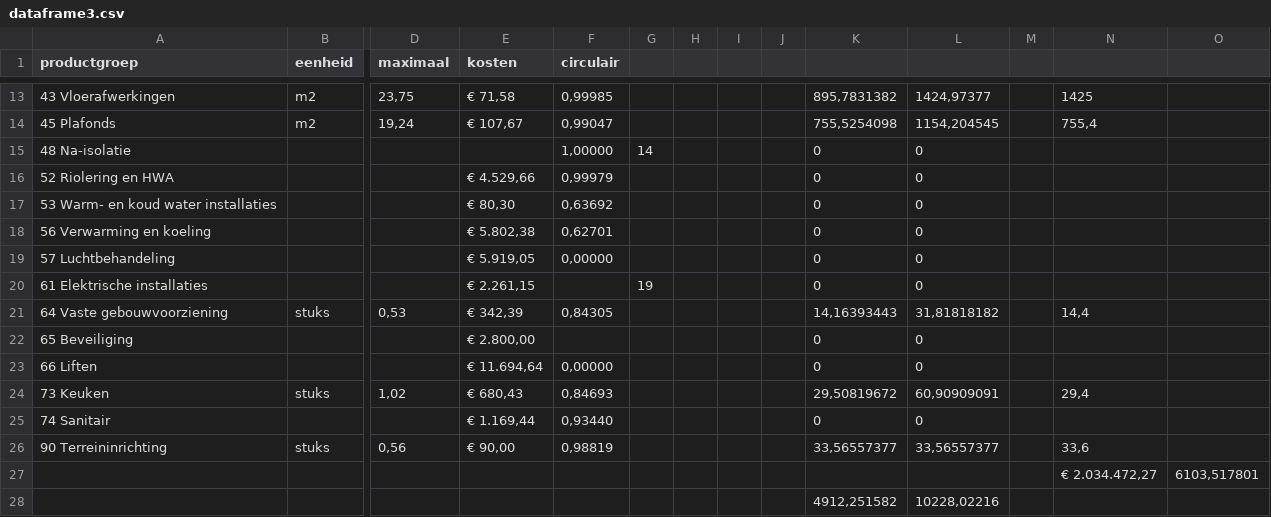
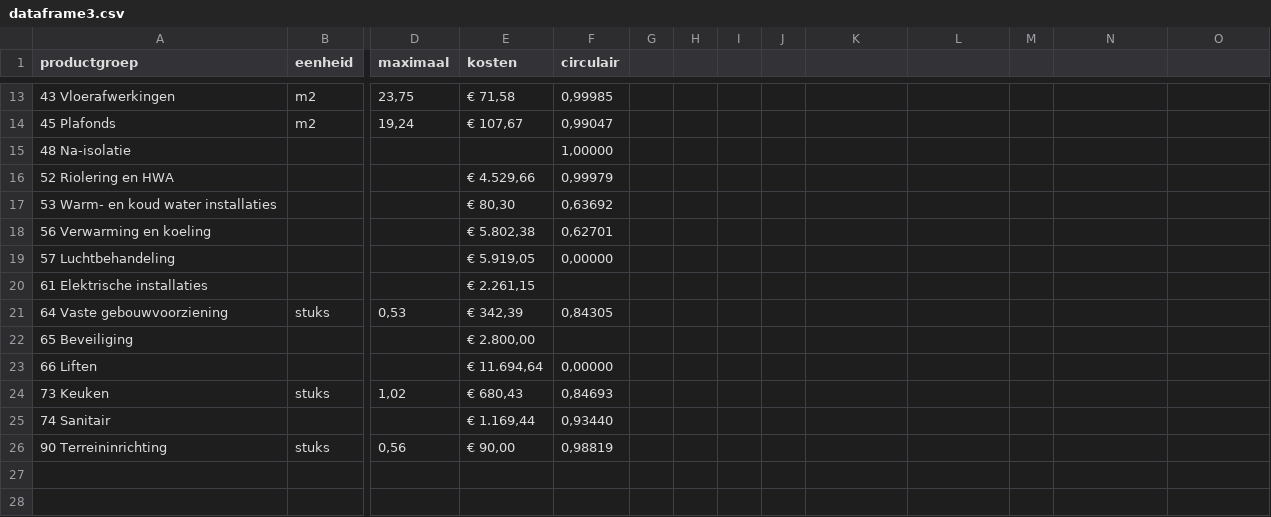
Before and after one commit to eliseherben/stage, a CSV file: dataframe3.csv, drawn as a sheet; only a part is shown, gaps mark what is left out; rows hold the shown columns only; the diff covers the shown part only; the diff names each change by its address in the sheet, - before the commit and + after, or states it on an @@ line.

Commit message:
Add files via upload

```diff
--- a/dataframe3.csv
+++ b/dataframe3.csv
-K13: 895,7831382
+K13: (empty)
-L13: 1424,97377
+L13: (empty)
-N13: 1425
+N13: (empty)
-K14: 755,5254098
+K14: (empty)
-L14: 1154,204545
+L14: (empty)
-N14: 755,4
+N14: (empty)
-G15: 14
+G15: (empty)
-K15:K20: 0
+K15:K20: (empty)
-L15:L20: 0
+L15:L20: (empty)
-G20: 19
+G20: (empty)
-K21: 14,16393443
+K21: (empty)
-L21: 31,81818182
+L21: (empty)
-N21: 14,4
+N21: (empty)
-K22:K23: 0
+K22:K23: (empty)
-L22:L23: 0
+L22:L23: (empty)
-K24: 29,50819672
+K24: (empty)
-L24: 60,90909091
+L24: (empty)
-N24: 29,4
+N24: (empty)
-K25: 0
+K25: (empty)
-L25: 0
+L25: (empty)
-K26: 33,56557377
+K26: (empty)
-L26: 33,56557377
+L26: (empty)
-N26: 33,6
+N26: (empty)
-row 27:  |  |  |  |  |  |  |  |  |  |  |  | € 2.034.472,27 | 6103,517801
-row 28:  |  |  |  |  |  |  |  |  | 4912,251582 | 10228,02216
```
Also changed, not shown: 32 edited cells elsewhere in this file.
